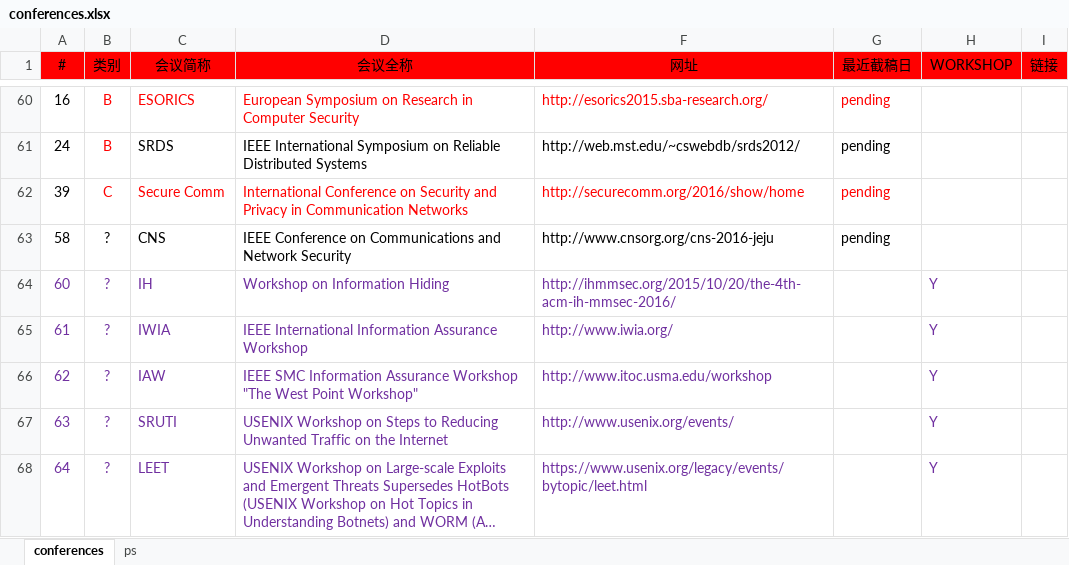
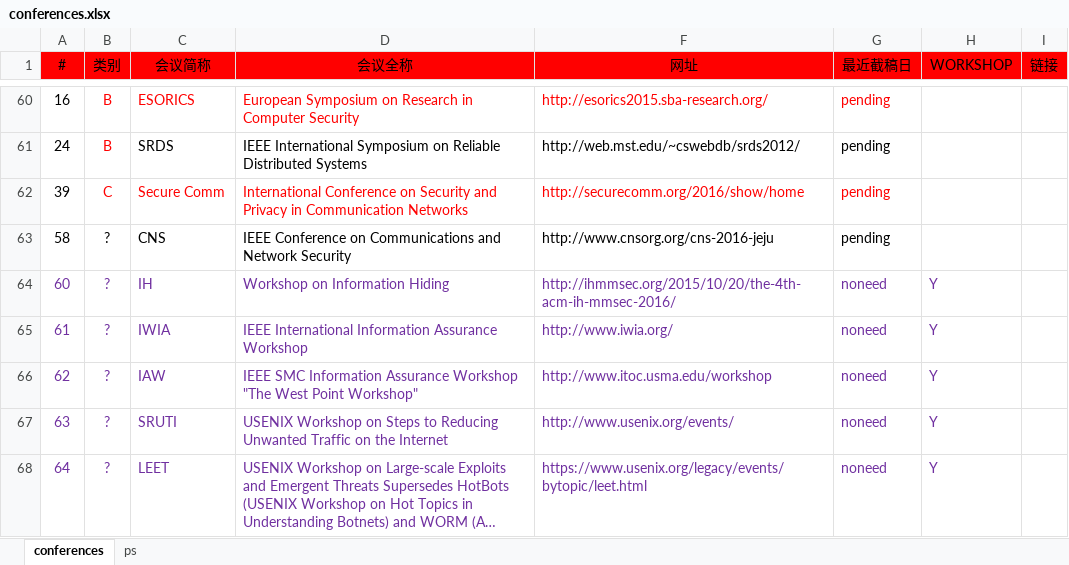
Before and after one commit to hengwusanren/AndroidTaintAnalysis, an Excel workbook: conferences.xlsx, sheet conferences, drawn as a sheet; only a part is shown, gaps mark what is left out; long unchanged cells end in …; values as stored, in another font and other column widths than the file's, no borders; the diff names each change by its address in the sheet, - before the commit and + after, or states it on an @@ line.

Commit message:
update.

```diff
--- a/conferences.xlsx (sheet conferences)
+++ b/conferences.xlsx (sheet conferences)
-G64:G68 (最近截稿日): (empty)
+G64:G68 (最近截稿日): noneed
```
